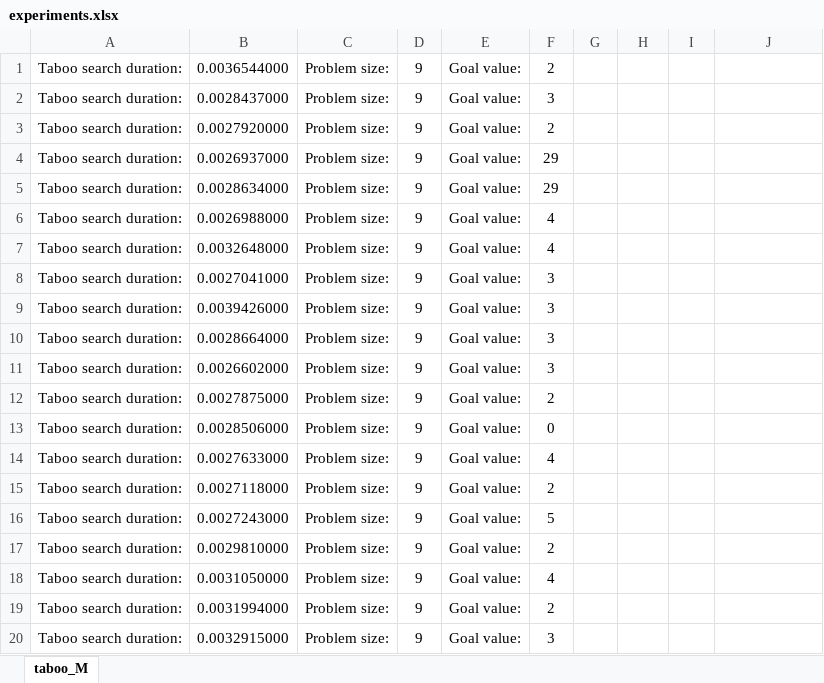
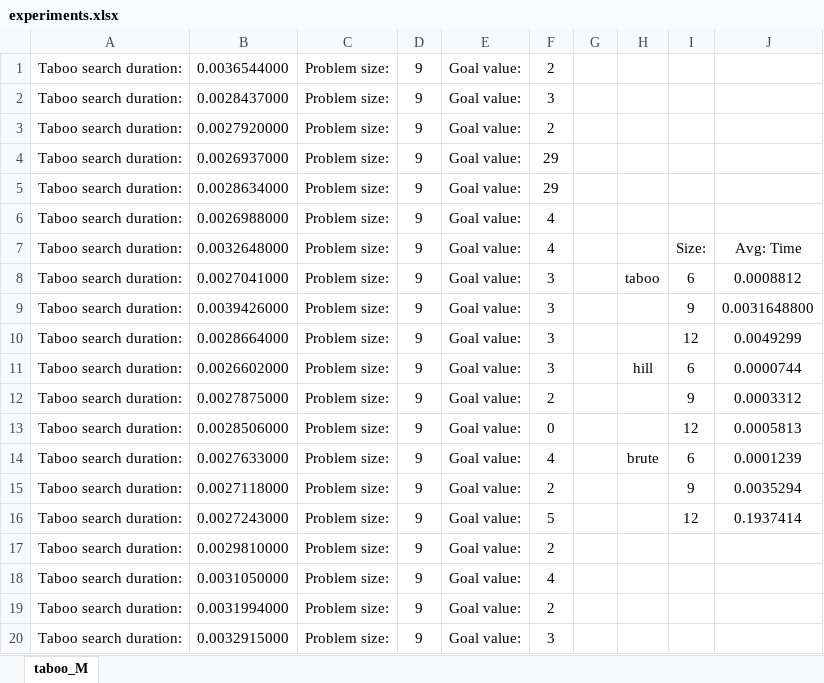
Before and after one commit to s20151/MHE, an Excel workbook: lab02/experiments/experiments.xlsx, sheet taboo_M, drawn as a sheet; only a part is shown; values as stored, in another font and other column widths than the file's, no borders; charts and pictures not drawn; the diff names each change by its address in the sheet, - before the commit and + after, or states it on an @@ line.

Commit message:
experiments v4

```diff
--- a/lab02/experiments/experiments.xlsx (sheet taboo_M)
+++ b/lab02/experiments/experiments.xlsx (sheet taboo_M)
-I7: (empty)
+I7: Size:
-J7: (empty)
+J7: Avg: Time
-H8: (empty)
+H8: taboo
-I8: (empty)
+I8: 6
-J8: (empty)
+J8: 0.0008812
-I9: (empty)
+I9: 9
-J9: (empty)
+J9: 0.0031648800
-I10: (empty)
+I10: 12
-J10: (empty)
+J10: 0.0049299
-H11: (empty)
+H11: hill
-I11: (empty)
+I11: 6
-J11: (empty)
+J11: 0.0000744
-I12: (empty)
+I12: 9
-J12: (empty)
+J12: 0.0003312
-I13: (empty)
+I13: 12
-J13: (empty)
+J13: 0.0005813
-H14: (empty)
+H14: brute
-I14: (empty)
+I14: 6
-J14: (empty)
+J14: 0.0001239
-I15: (empty)
+I15: 9
-J15: (empty)
+J15: 0.0035294
-I16: (empty)
+I16: 12
-J16: (empty)
+J16: 0.1937414
```
Also changed, not shown: charts or pictures, 1 other file.
